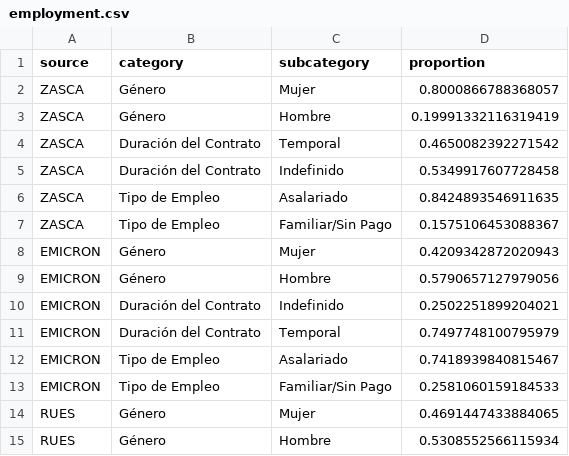
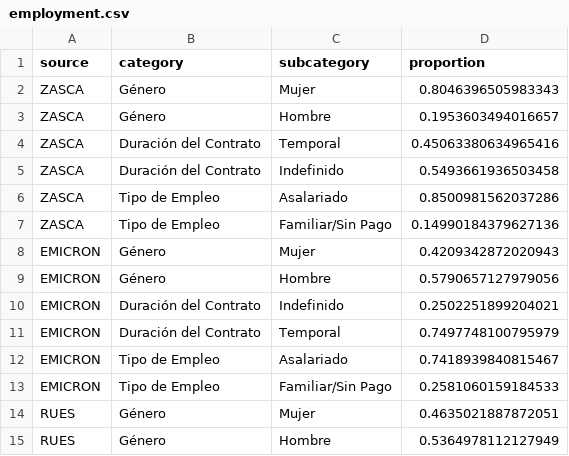
Before and after one commit to innovation-growth-lab/innpulsa-analisis-exploracion, a CSV file: data/02_processed/descriptive/manufactura/employment.csv, drawn as a sheet.

```diff
--- a/data/02_processed/descriptive/manufactura/employment.csv
+++ b/data/02_processed/descriptive/manufactura/employment.csv
@@ -1,8 +1,8 @@
 source,category,subcategory,proportion
-ZASCA,Género,Mujer,0.8000866788368057
-ZASCA,Género,Hombre,0.19991332116319419
-ZASCA,Duración del Contrato,Temporal,0.4650082392271542
-ZASCA,Duración del Contrato,Indefinido,0.5349917607728458
-ZASCA,Tipo de Empleo,Asalariado,0.8424893546911635
-ZASCA,Tipo de Empleo,Familiar/Sin Pago,0.1575106453088367
+ZASCA,Género,Mujer,0.8046396505983343
+ZASCA,Género,Hombre,0.1953603494016657
+ZASCA,Duración del Contrato,Temporal,0.45063380634965416
+ZASCA,Duración del Contrato,Indefinido,0.5493661936503458
+ZASCA,Tipo de Empleo,Asalariado,0.8500981562037286
+ZASCA,Tipo de Empleo,Familiar/Sin Pago,0.14990184379627136
 EMICRON,Género,Mujer,0.4209342872020943
@@ -13,3 +13,3 @@ EMICRON,Tipo de Empleo,Asalariado,0.7418939840815467
 EMICRON,Tipo de Empleo,Familiar/Sin Pago,0.2581060159184533
-RUES,Género,Mujer,0.4691447433884065
-RUES,Género,Hombre,0.5308552566115934
+RUES,Género,Mujer,0.4635021887872051
+RUES,Género,Hombre,0.5364978112127949
```
Also changed, not shown: data/02_processed/descriptive/manufactura/age_distribution.csv, data/02_processed/descriptive/manufactura/department_representation.csv, 16 other files.
